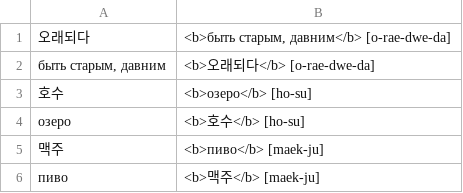
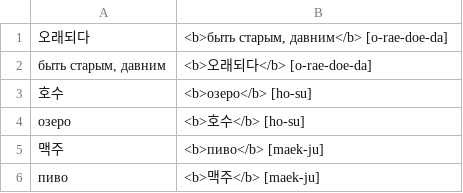
Before and after one commit to izual0110/korean, a CSV file: output/KIIP2-RU.csv, drawn as a sheet; only a part is shown.

```diff
--- a/output/KIIP2-RU.csv
+++ b/output/KIIP2-RU.csv
@@ -1,3 +1,3 @@
-"오래되다","<b>быть старым, давним</b> [o-rae-dwe-da]"
-"быть старым, давним","<b>오래되다</b> [o-rae-dwe-da]"
+"오래되다","<b>быть старым, давним</b> [o-rae-doe-da]"
+"быть старым, давним","<b>오래되다</b> [o-rae-doe-da]"
 "호수","<b>озеро</b> [ho-su]"
```
Also changed, not shown: 1 other file.
